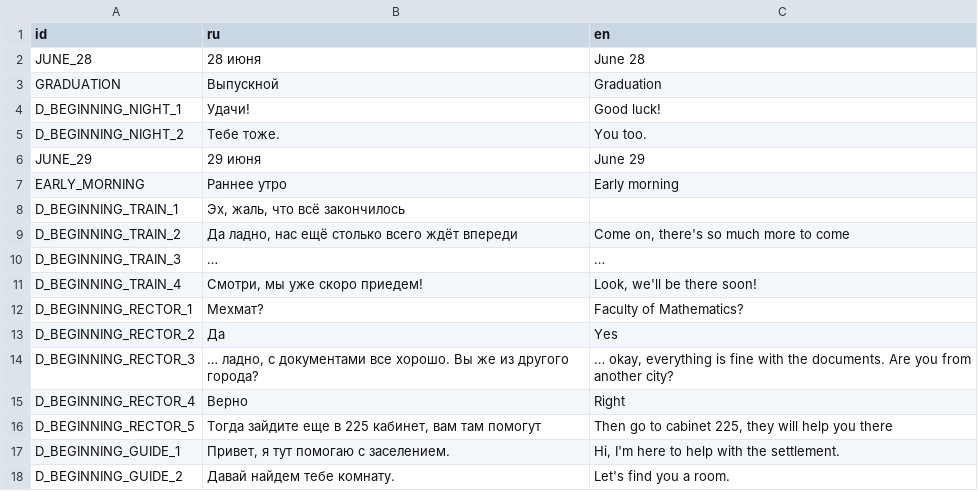
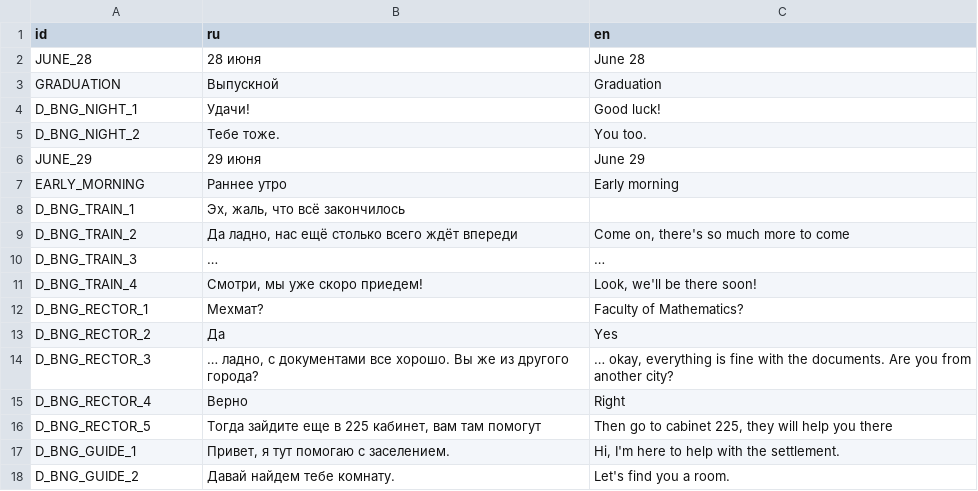
Before and after one commit to ordinary-dev/student-quest, a CSV file: Translations/Chapter1/1-Beginning.csv, drawn as a sheet.

```diff
--- a/Translations/Chapter1/1-Beginning.csv
+++ b/Translations/Chapter1/1-Beginning.csv
@@ -3,16 +3,16 @@ JUNE_28,28 июня,June 28
 GRADUATION,Выпускной,Graduation
-D_BEGINNING_NIGHT_1,Удачи!,Good luck!
-D_BEGINNING_NIGHT_2,Тебе тоже.,You too.
+D_BNG_NIGHT_1,Удачи!,Good luck!
+D_BNG_NIGHT_2,Тебе тоже.,You too.
 JUNE_29,29 июня,June 29
 EARLY_MORNING,Раннее утро,Early morning
-D_BEGINNING_TRAIN_1,"Эх, жаль, что всё закончилось",
-D_BEGINNING_TRAIN_2,"Да ладно, нас ещё столько всего ждёт впереди","Come on, there's so much more to come"
-D_BEGINNING_TRAIN_3,…,…
-D_BEGINNING_TRAIN_4,"Смотри, мы уже скоро приедем!","Look, we'll be there soon!"
-D_BEGINNING_RECTOR_1,Мехмат?,Faculty of Mathematics?
-D_BEGINNING_RECTOR_2,Да,Yes
-D_BEGINNING_RECTOR_3,"… ладно, с документами все хорошо. Вы же из другого города?","… okay, everything is fine with the documents. Are you from another city?"
-D_BEGINNING_RECTOR_4,Верно,Right
-D_BEGINNING_RECTOR_5,"Тогда зайдите еще в 225 кабинет, вам там помогут","Then go to cabinet 225, they will help you there"
-D_BEGINNING_GUIDE_1,"Привет, я тут помогаю с заселением.","Hi, I'm here to help with the settlement."
-D_BEGINNING_GUIDE_2,Давай найдем тебе комнату.,Let's find you a room.
+D_BNG_TRAIN_1,"Эх, жаль, что всё закончилось",
+D_BNG_TRAIN_2,"Да ладно, нас ещё столько всего ждёт впереди","Come on, there's so much more to come"
+D_BNG_TRAIN_3,…,…
+D_BNG_TRAIN_4,"Смотри, мы уже скоро приедем!","Look, we'll be there soon!"
+D_BNG_RECTOR_1,Мехмат?,Faculty of Mathematics?
+D_BNG_RECTOR_2,Да,Yes
+D_BNG_RECTOR_3,"… ладно, с документами все хорошо. Вы же из другого города?","… okay, everything is fine with the documents. Are you from another city?"
+D_BNG_RECTOR_4,Верно,Right
+D_BNG_RECTOR_5,"Тогда зайдите еще в 225 кабинет, вам там помогут","Then go to cabinet 225, they will help you there"
+D_BNG_GUIDE_1,"Привет, я тут помогаю с заселением.","Hi, I'm here to help with the settlement."
+D_BNG_GUIDE_2,Давай найдем тебе комнату.,Let's find you a room.
```
Also changed, not shown: Translations/Chapter1/3-Accident.csv, Translations/Chapter1/4-Funeral.csv, 30 other files.
